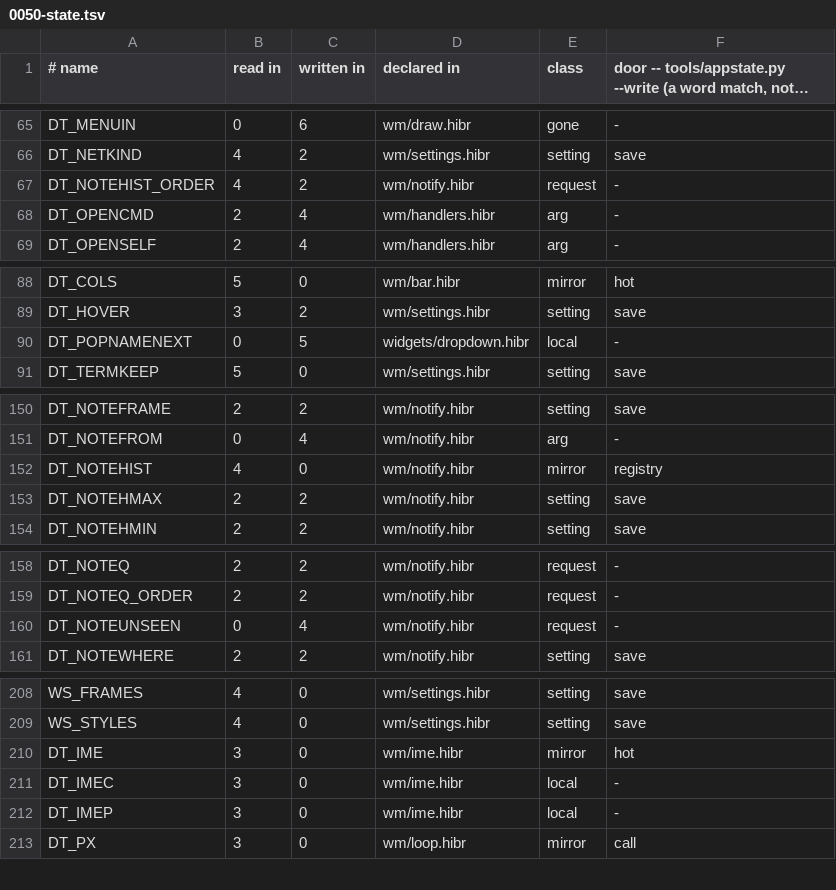
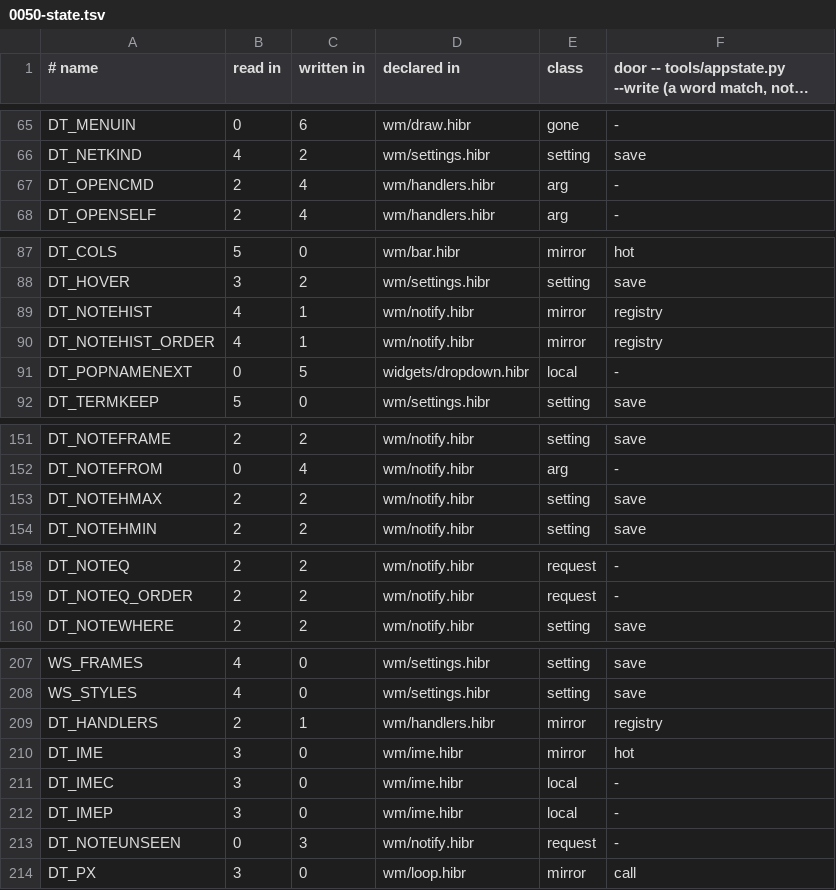
Before and after one commit to osakka/hibr, a TSV file: docs/adr/0050-state.tsv, drawn as a sheet; only a part is shown, gaps mark what is left out; long unchanged cells end in …; the diff covers the shown part only.

```diff
--- a/docs/adr/0050-state.tsv
+++ b/docs/adr/0050-state.tsv
@@ -66,3 +66,2 @@ DT_MENUIN	0	6	wm/draw.hibr	gone	-
 DT_NETKIND	4	2	wm/settings.hibr	setting	save
-DT_NOTEHIST_ORDER	4	2	wm/notify.hibr	request	-
 DT_OPENCMD	2	4	wm/handlers.hibr	arg	-
@@ -89,2 +88,4 @@ DT_COLS	5	0	wm/bar.hibr	mirror	hot
 DT_HOVER	3	2	wm/settings.hibr	setting	save
+DT_NOTEHIST	4	1	wm/notify.hibr	mirror	registry
+DT_NOTEHIST_ORDER	4	1	wm/notify.hibr	mirror	registry
 DT_POPNAMENEXT	0	5	widgets/dropdown.hibr	local	-
@@ -151,3 +152,2 @@ DT_NOTEFRAME	2	2	wm/notify.hibr	setting	save
 DT_NOTEFROM	0	4	wm/notify.hibr	arg	-
-DT_NOTEHIST	4	0	wm/notify.hibr	mirror	registry
 DT_NOTEHMAX	2	2	wm/notify.hibr	setting	save
@@ -159,3 +159,2 @@ DT_NOTEQ	2	2	wm/notify.hibr	request	-
 DT_NOTEQ_ORDER	2	2	wm/notify.hibr	request	-
-DT_NOTEUNSEEN	0	4	wm/notify.hibr	request	-
 DT_NOTEWHERE	2	2	wm/notify.hibr	setting	save
@@ -209,2 +208,3 @@ WS_FRAMES	4	0	wm/settings.hibr	setting	save
 WS_STYLES	4	0	wm/settings.hibr	setting	save
+DT_HANDLERS	2	1	wm/handlers.hibr	mirror	registry
 DT_IME	3	0	wm/ime.hibr	mirror	hot
@@ -212,2 +212,3 @@ DT_IMEC	3	0	wm/ime.hibr	local	-
 DT_IMEP	3	0	wm/ime.hibr	local	-
+DT_NOTEUNSEEN	0	3	wm/notify.hibr	request	-
 DT_PX	3	0	wm/loop.hibr	mirror	call
```
Also changed, not shown: 1 removed row and 14 edited cells elsewhere in this file, programs/desktop/interface.tsv, 33 other files.
